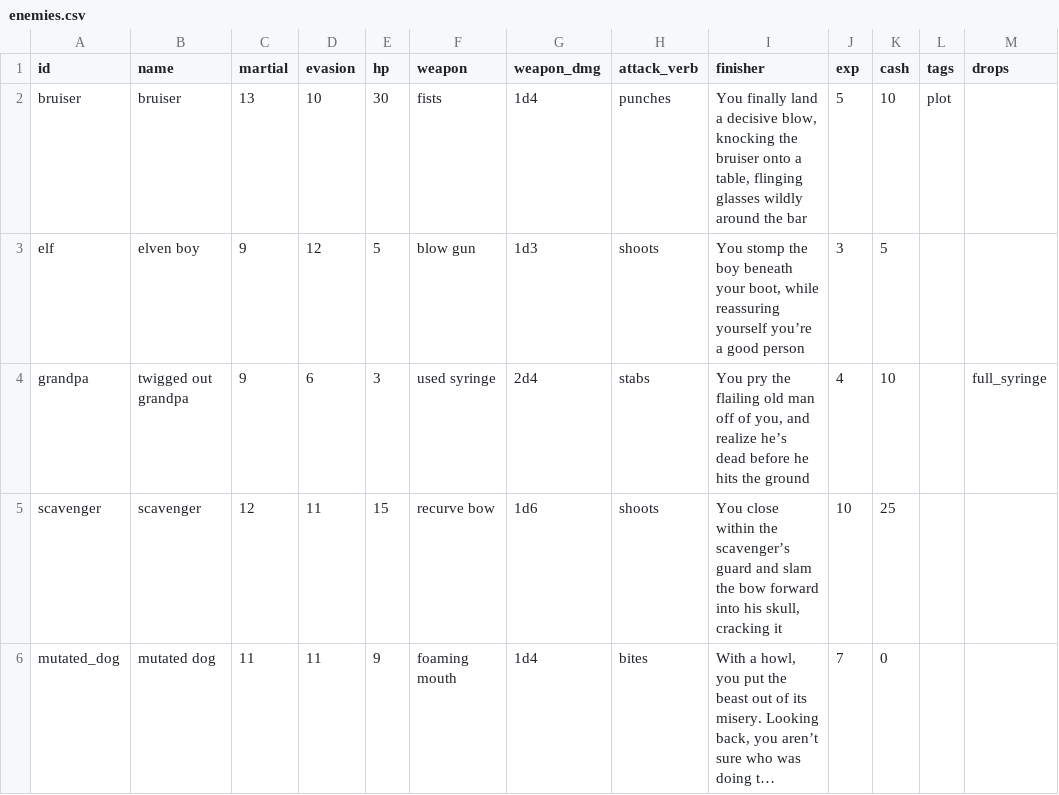
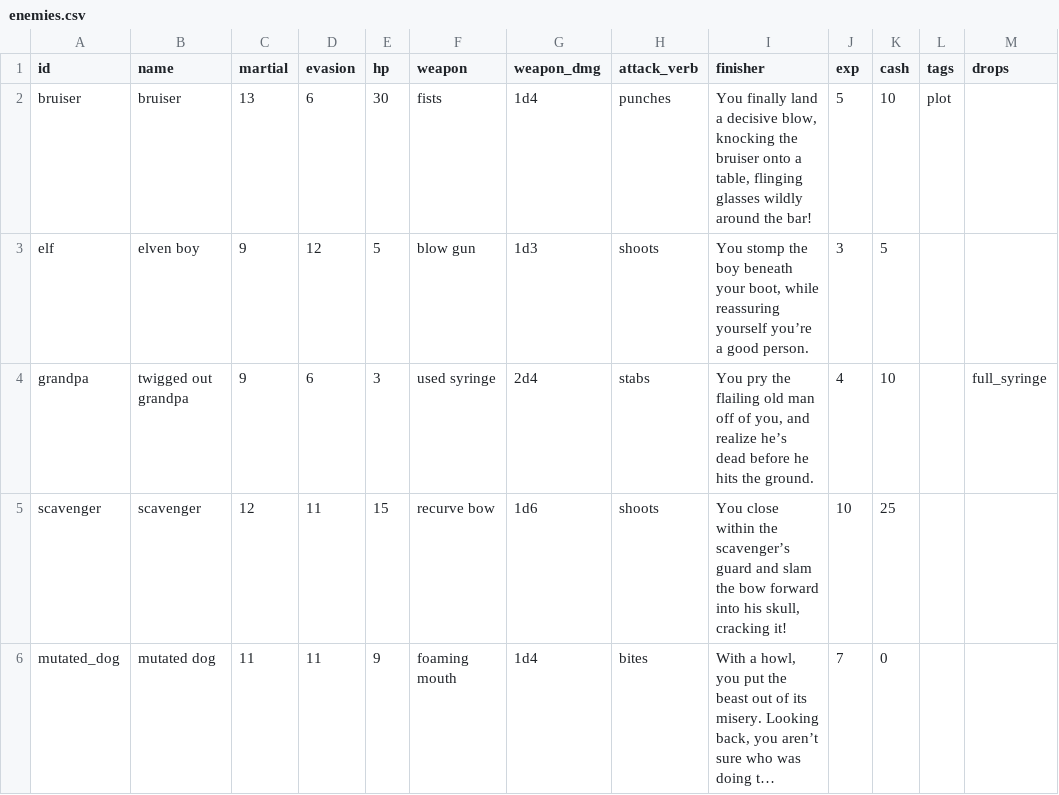
Before and after one commit to dougsparling/spix4, a CSV file: data/enemies.csv, drawn as a sheet; long unchanged cells end in …; the diff names each change by its address in the sheet, - before the commit and + after, or states it on an @@ line.

```diff
--- a/data/enemies.csv
+++ b/data/enemies.csv
-D2 (evasion): 10
+D2 (evasion): 6
-I2 (finisher): …around the bar
+I2 (finisher): …around the bar!
-I3 (finisher): …a good person
+I3 (finisher): …a good person.
-I4 (finisher): …hits the ground
+I4 (finisher): …hits the ground.
-I5 (finisher): …skull, cracking it
+I5 (finisher): …skull, cracking it!
```
Also changed, not shown: 4 other files.
